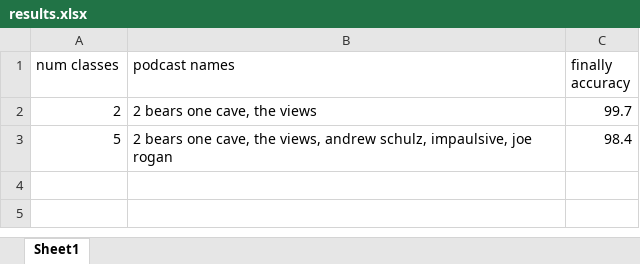
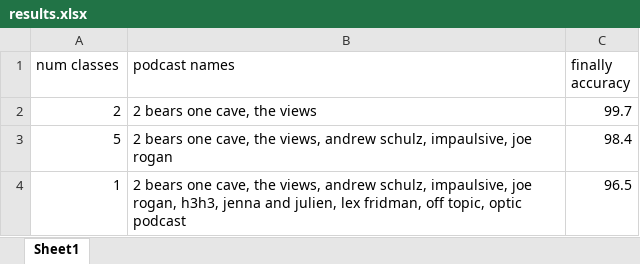
Before and after one commit to aghaffar101/ece324PodcastClassifier, an Excel workbook: results.xlsx, sheet Sheet1, drawn as a sheet; values as stored, in another font and other column widths than the file's, no borders; the diff names each change by its address in the sheet, - before the commit and + after, or states it on an @@ line.

Commit message:
96.5 acc for 10 classes

```diff
--- a/results.xlsx (sheet Sheet1)
+++ b/results.xlsx (sheet Sheet1)
+row 4: 1 | 2 bears one cave, the views, andrew schulz, impaulsive, joe rogan, h3h3, jenna and julien, lex fridman, off topic, optic podcast | 96.5
```
Also changed, not shown: 3 other files.
